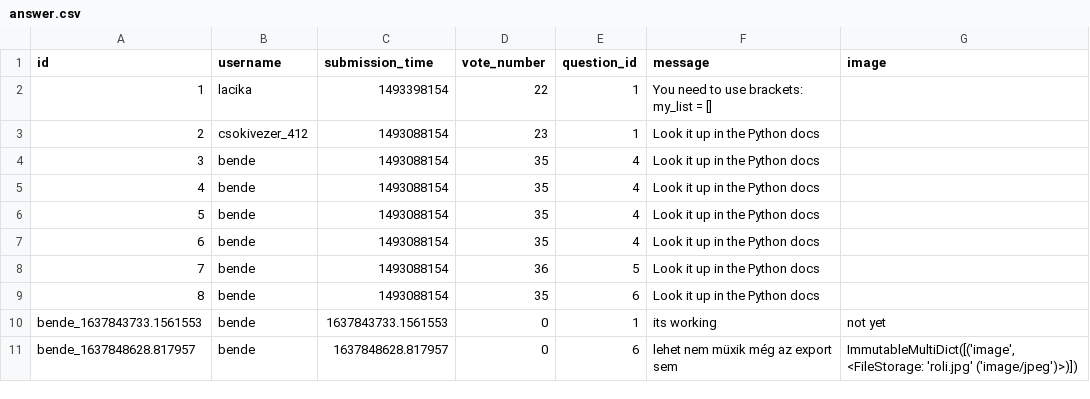
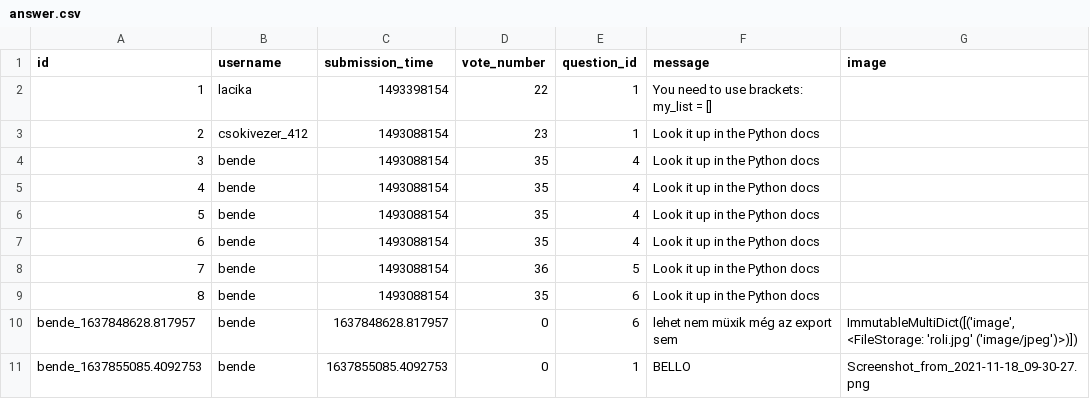
Before and after one commit to dudaskobendeguz/askmate2_v2, a CSV file: data/answer.csv, drawn as a sheet.

```diff
--- a/data/answer.csv
+++ b/data/answer.csv
@@ -9,3 +9,3 @@ id,username,submission_time,vote_number,question_id,message,image
 8,bende,1493088154,35,6,Look it up in the Python docs,
-bende_1637843733.1561553,bende,1637843733.1561553,0,1,its working,not yet
 bende_1637848628.817957,bende,1637848628.817957,0,6,lehet nem müxik még az export sem,"ImmutableMultiDict([('image', <FileStorage: 'roli.jpg' ('image/jpeg')>)])"
+bende_1637855085.4092753,bende,1637855085.4092753,0,1,BELLO,Screenshot_from_2021-11-18_09-30-27.png
```
Also changed, not shown: data/question.csv, 2 other files.
